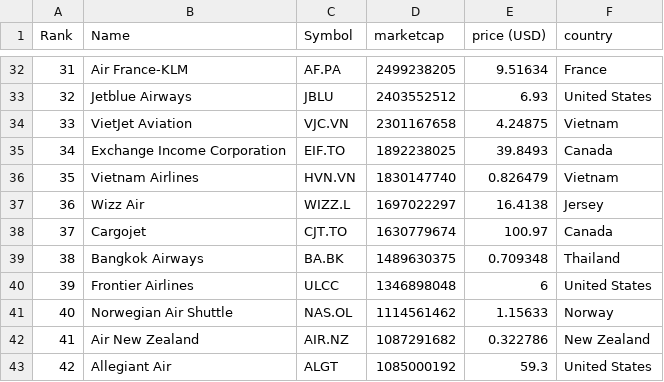
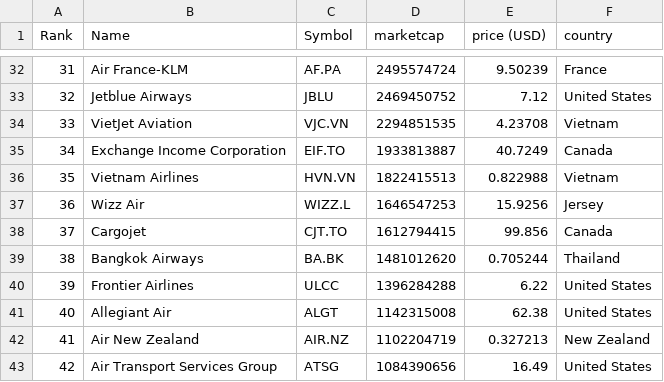
Before and after one commit to keops2004/merida-june-6-2024, a CSV file: companies-all.csv, drawn as a sheet; only a part is shown, gaps mark what is left out; the diff covers the shown part only.

```diff
--- a/companies-all.csv
+++ b/companies-all.csv
@@ -32,12 +32,12 @@
-"31","Air France-KLM","AF.PA","2499238205","9.51634","France"
-"32","Jetblue Airways","JBLU","2403552512","6.93","United States"
-"33","VietJet Aviation","VJC.VN","2301167658","4.24875","Vietnam"
-"34","Exchange Income Corporation","EIF.TO","1892238025","39.8493","Canada"
-"35","Vietnam Airlines","HVN.VN","1830147740","0.826479","Vietnam"
-"36","Wizz Air","WIZZ.L","1697022297","16.4138","Jersey"
-"37","Cargojet","CJT.TO","1630779674","100.97","Canada"
-"38","Bangkok Airways","BA.BK","1489630375","0.709348","Thailand"
-"39","Frontier Airlines","ULCC","1346898048","6","United States"
-"40","Norwegian Air Shuttle","NAS.OL","1114561462","1.15633","Norway"
-"41","Air New Zealand","AIR.NZ","1087291682","0.322786","New Zealand"
-"42","Allegiant Air","ALGT","1085000192","59.3","United States"
+"31","Air France-KLM","AF.PA","2495574724","9.50239","France"
+"32","Jetblue Airways","JBLU","2469450752","7.12","United States"
+"33","VietJet Aviation","VJC.VN","2294851535","4.23708","Vietnam"
+"34","Exchange Income Corporation","EIF.TO","1933813887","40.7249","Canada"
+"35","Vietnam Airlines","HVN.VN","1822415513","0.822988","Vietnam"
+"36","Wizz Air","WIZZ.L","1646547253","15.9256","Jersey"
+"37","Cargojet","CJT.TO","1612794415","99.856","Canada"
+"38","Bangkok Airways","BA.BK","1481012620","0.705244","Thailand"
+"39","Frontier Airlines","ULCC","1396284288","6.22","United States"
+"40","Allegiant Air","ALGT","1142315008","62.38","United States"
+"41","Air New Zealand","AIR.NZ","1102204719","0.327213","New Zealand"
+"42","Air Transport Services Group","ATSG","1084390656","16.49","United States"
```
Also changed, not shown: 143 edited cells elsewhere in this file, 3 other files.
